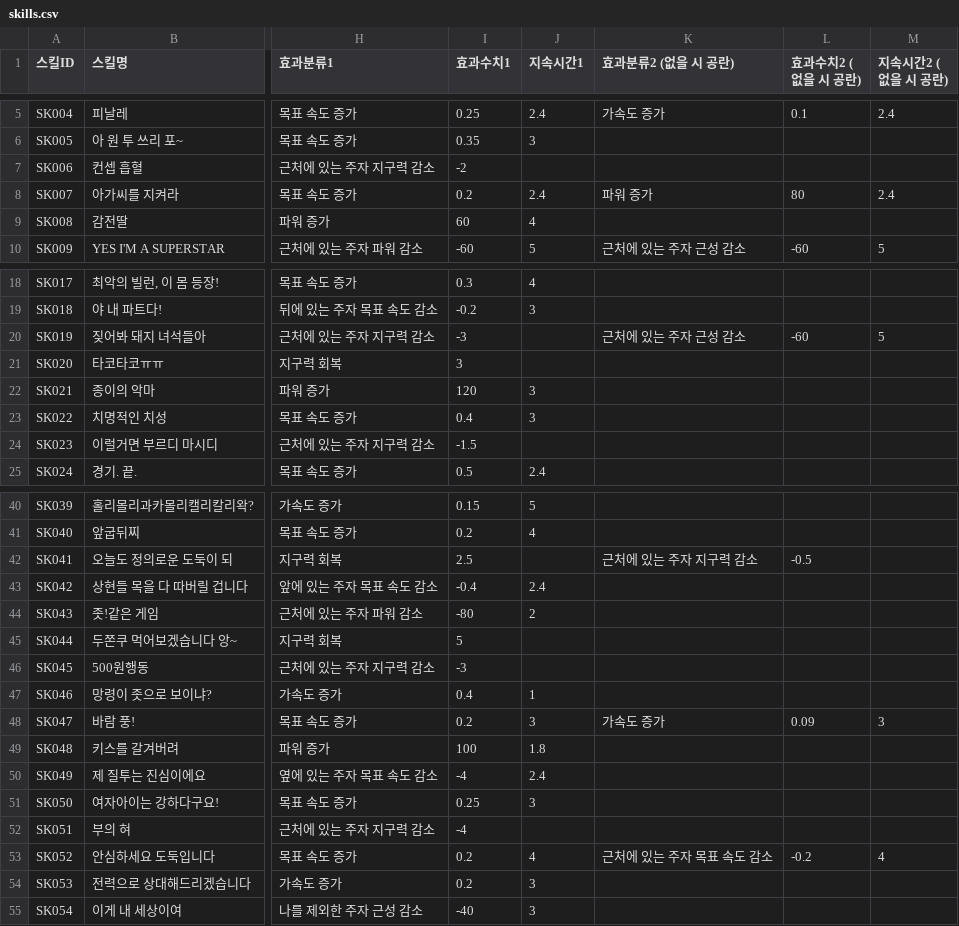
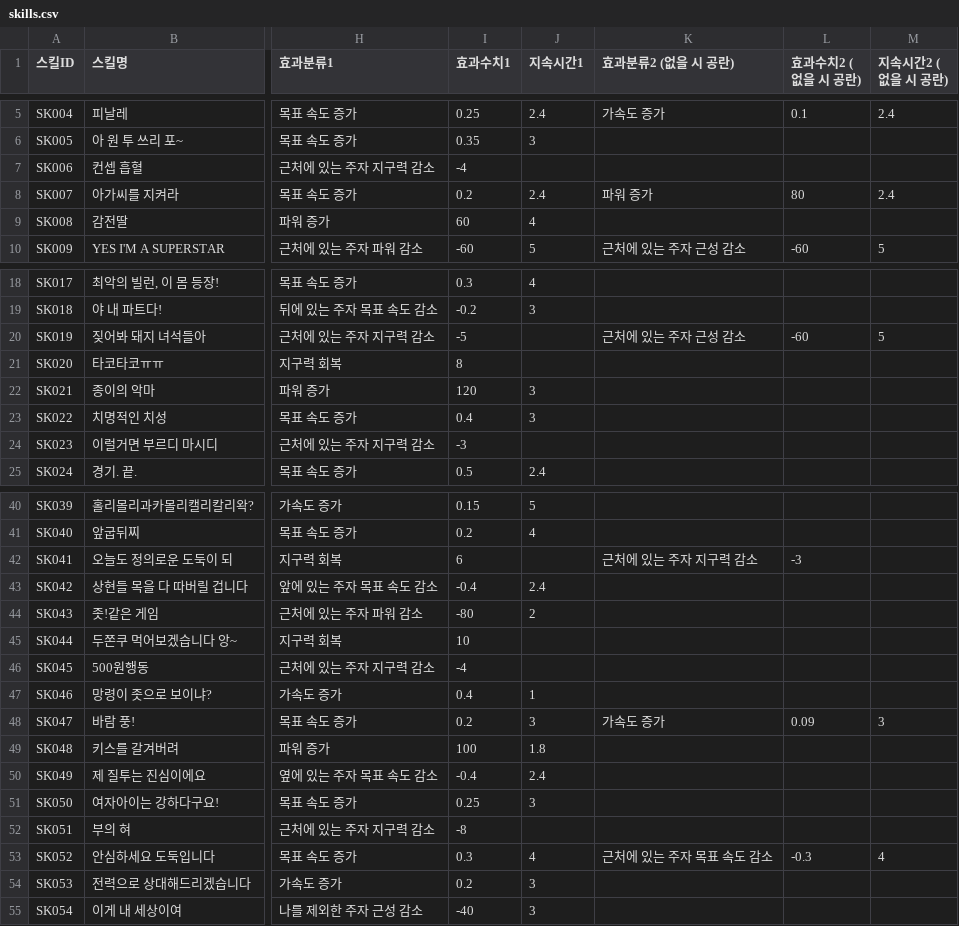
Before and after one commit to f7pzb2khcd-svg/gonik-musume, a CSV file: skills.csv, drawn as a sheet; only a part is shown, gaps mark what is left out; the diff covers the shown part only; the diff names each change by its address in the sheet, - before the commit and + after, or states it on an @@ line.

```diff
--- a/skills.csv
+++ b/skills.csv
-I7 (효과수치1): -2
+I7 (효과수치1): -4
-I20 (효과수치1): -3
+I20 (효과수치1): -5
-I21 (효과수치1): 3
+I21 (효과수치1): 8
-I24 (효과수치1): -1.5
+I24 (효과수치1): -3
-I42 (효과수치1): 2.5
+I42 (효과수치1): 6
-L42 (효과수치2 (없을 시 공란)): -0.5
+L42 (효과수치2 (없을 시 공란)): -3
-I45 (효과수치1): 5
+I45 (효과수치1): 10
-I46 (효과수치1): -3
+I46 (효과수치1): -4
-I50 (효과수치1): -4
+I50 (효과수치1): -0.4
-I52 (효과수치1): -4
+I52 (효과수치1): -8
-I53 (효과수치1): 0.2
+I53 (효과수치1): 0.3
-L53 (효과수치2 (없을 시 공란)): -0.2
+L53 (효과수치2 (없을 시 공란)): -0.3
```
Also changed, not shown: 2 edited cells elsewhere in this file, ultimates.csv.
